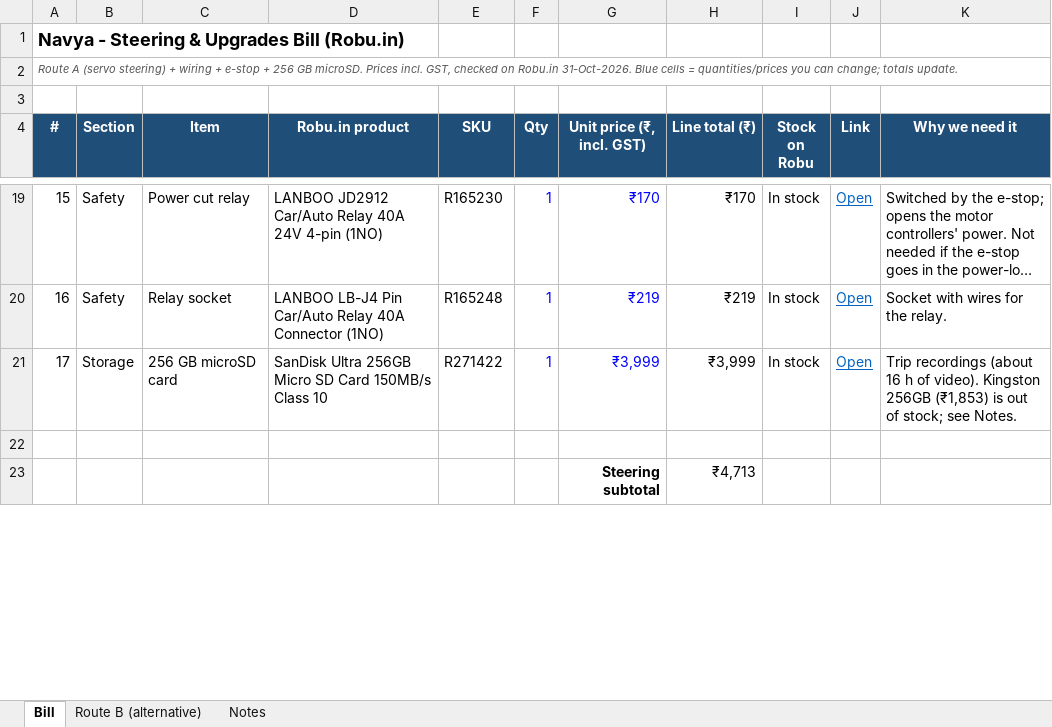
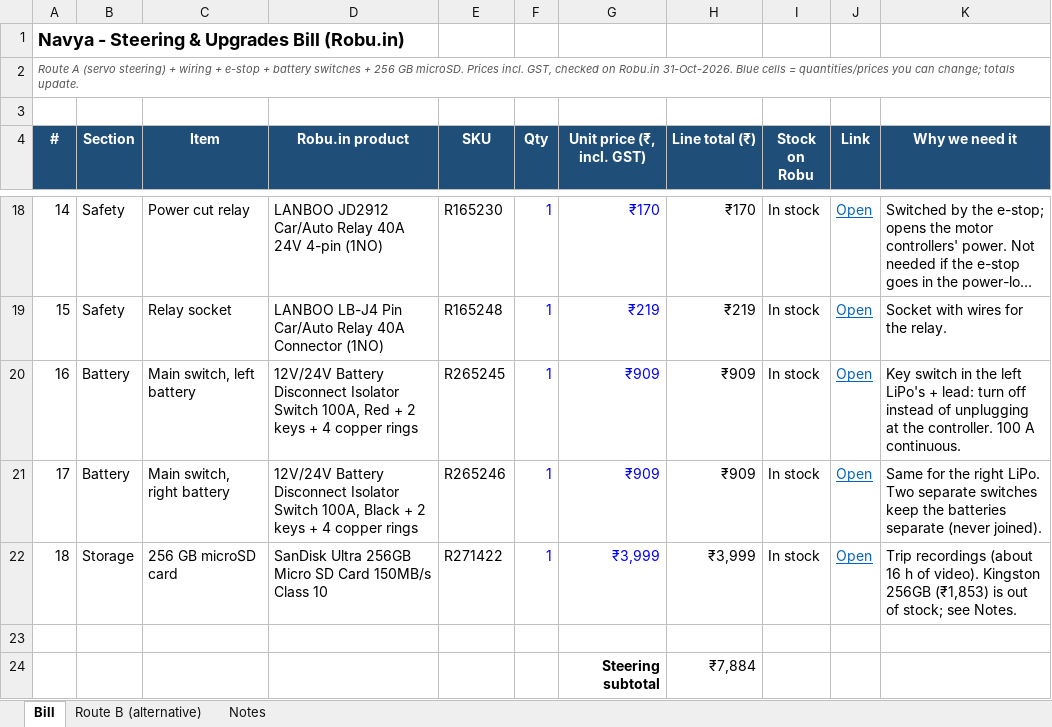
Before and after one commit to sujal128005/navya_autonomouscar, an Excel workbook: docs/navya_bill_robu.xlsx, sheet Bill, drawn as a sheet; only a part is shown, gaps mark what is left out; long unchanged cells end in …; values as stored, in another font and other column widths than the file's, no borders; addresses are those after the commit; the diff covers the shown part only; the diff names each change by its address in the sheet, - before the commit and + after, or states it on an @@ line.

```diff
--- a/docs/navya_bill_robu.xlsx (sheet Bill)
+++ b/docs/navya_bill_robu.xlsx (sheet Bill)
@@ column A (#) renumbered between rows 2 and 22 @@
+row 20: 16 | Battery | Main switch, left battery | 12V/24V Battery Disconnect Isolator Switch 100A, Red + 2 keys + 4 copper rings | R265245 | 1 | ₹909 | ₹909 | In stock | Open | Key switch in the left LiPo's + lead: turn off instead of unplugging at the controller. 100 A continuous.
+row 21: 17 | Battery | Main switch, right battery | 12V/24V Battery Disconnect Isolator Switch 100A, Black + 2 keys + 4 copper rings | R265246 | 1 | ₹909 | ₹909 | In stock | Open | Same for the right LiPo. Two separate switches keep the batteries separate (never joined).
-H24 (Line total (₹)): ₹4,713
+H24 (Line total (₹)): ₹7,884
```
Also changed, not shown: 1 added row, 1 removed row and 14 edited cells elsewhere in this sheet, sheet Notes, formulas that keep their value, 1 other file.
